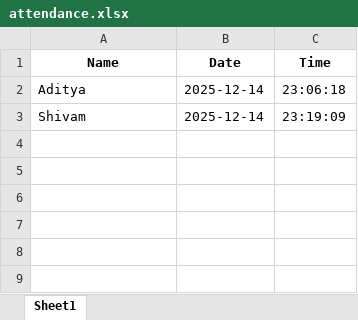
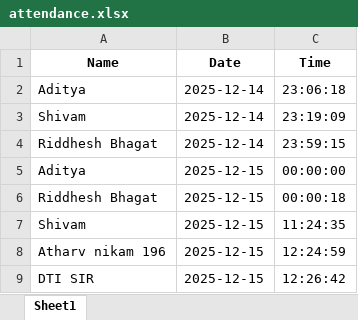
Before and after one commit to Fearcine/Automated-Attendance, an Excel workbook: attendance.xlsx, sheet Sheet1, drawn as a sheet; values as stored, in another font and other column widths than the file's, no borders; the diff names each change by its address in the sheet, - before the commit and + after, or states it on an @@ line.

```diff
--- a/attendance.xlsx (sheet Sheet1)
+++ b/attendance.xlsx (sheet Sheet1)
+row 4: Riddhesh Bhagat | 2025-12-14 | 23:59:15
+row 5: Aditya | 2025-12-15 | 00:00:00
+row 6: Riddhesh Bhagat | 2025-12-15 | 00:00:18
+row 7: Shivam | 2025-12-15 | 11:24:35
+row 8: Atharv nikam 196 | 2025-12-15 | 12:24:59
+row 9: DTI SIR | 2025-12-15 | 12:26:42
```
Also changed, not shown: 4 other files.
